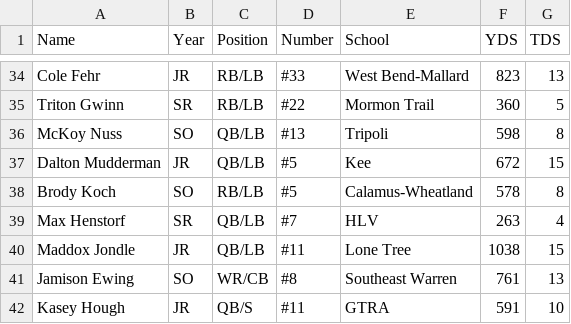
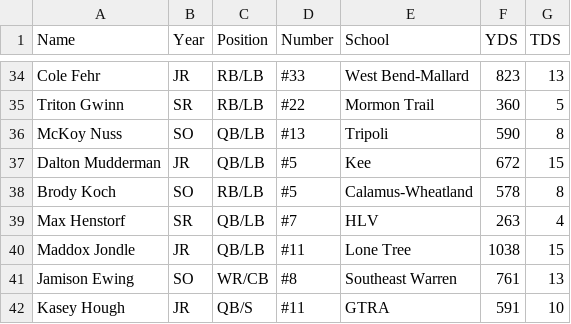
Before and after one commit to Fwiy27/8Man, a CSV file: data/Week8-rushing-all.csv, drawn as a sheet; only a part is shown, gaps mark what is left out.

```diff
--- a/data/Week8-rushing-all.csv
+++ b/data/Week8-rushing-all.csv
@@ -35,3 +35,3 @@ Cole Fehr,JR,RB/LB,#33,West Bend-Mallard,823,13
 Triton Gwinn,SR,RB/LB,#22,Mormon Trail,360,5
-McKoy Nuss,SO,QB/LB,#13,Tripoli,598,8
+McKoy Nuss,SO,QB/LB,#13,Tripoli,590,8
 Dalton Mudderman,JR,QB/LB,#5,Kee,672,15
```
Also changed, not shown: data/Week8-points-ps.csv, data/Week8-points.csv, 2 other files.
